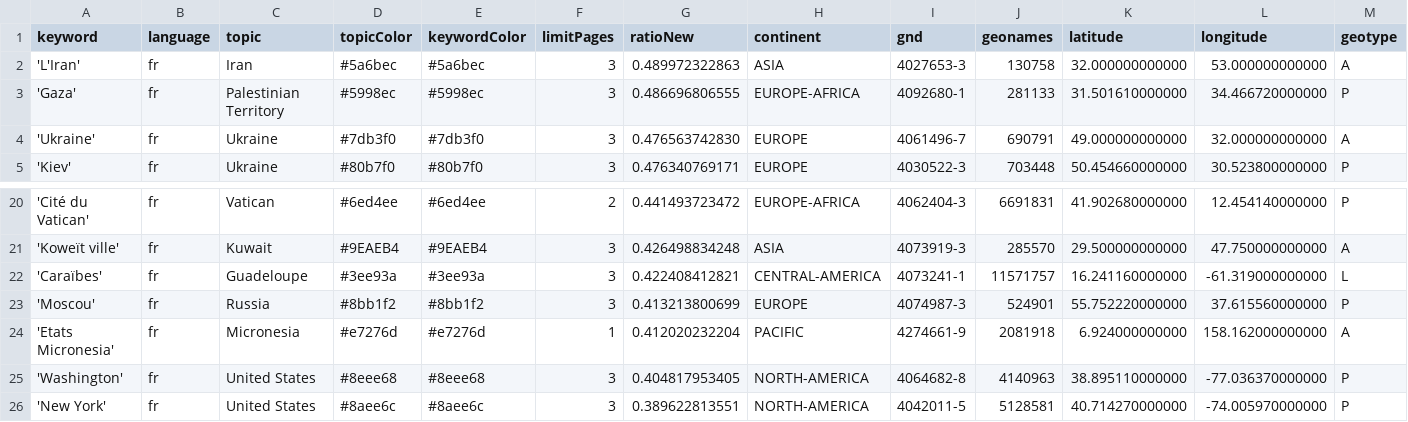
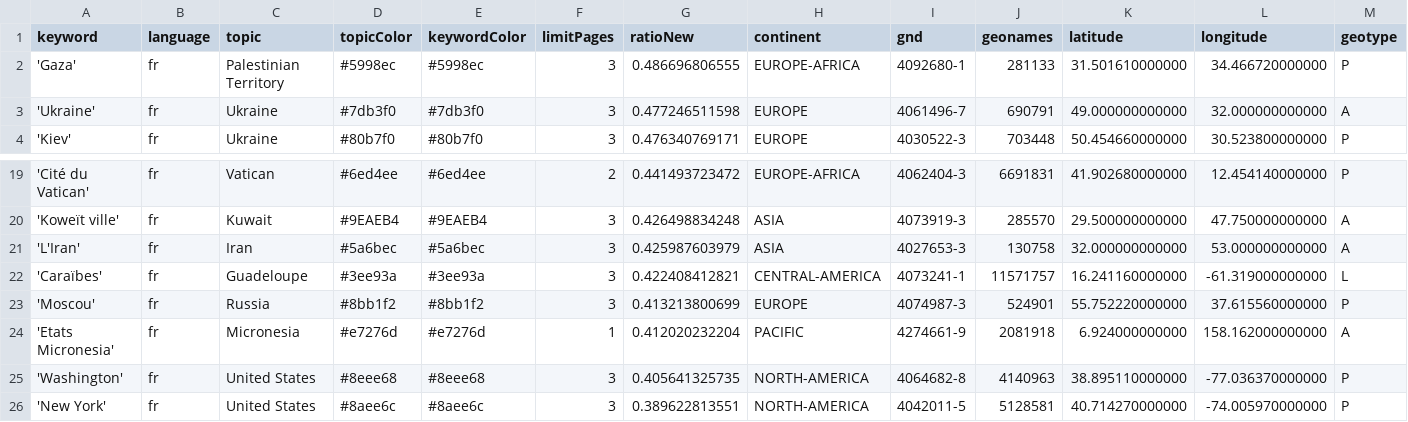
Before and after one commit to mizilett-news/emplacementChuchoter, a CSV file: keywords.csv, drawn as a sheet; only a part is shown, gaps mark what is left out; removed rows and columns are numbered as before the commit, all else as after; rows hold the shown columns only; the diff names each change by its address in the sheet, - before the commit and + after, or states it on an @@ line.

```diff
--- a/keywords.csv
+++ b/keywords.csv
-row 2: 'L'Iran' | fr | Iran | #5a6bec | #5a6bec | 3 | 0.489972322863 | ASIA | 4027653-3 | 130758 | 32.000000000000 | 53.000000000000 | A
-G3 (ratioNew): 0.476563742830
+G3 (ratioNew): 0.477246511598
+row 21: 'L'Iran' | fr | Iran | #5a6bec | #5a6bec | 3 | 0.425987603979 | ASIA | 4027653-3 | 130758 | 32.000000000000 | 53.000000000000 | A
-G25 (ratioNew): 0.404817953405
+G25 (ratioNew): 0.405641325735
```
Also changed, not shown: csv/news_2026_04.csv.
